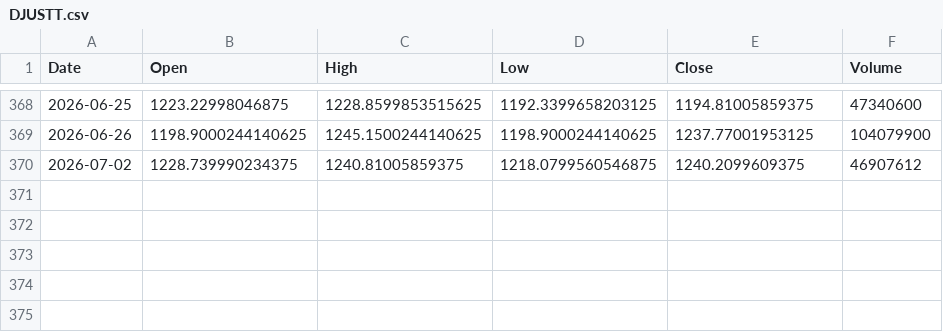
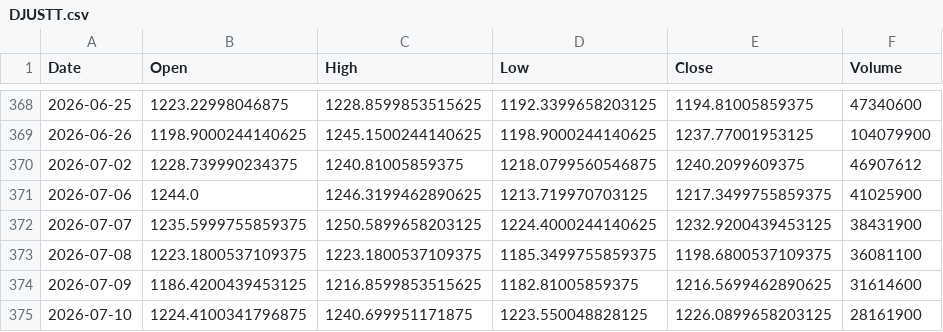
Before and after one commit to simsisim/dowJonesIndex_download, a CSV file: data/market_data/daily/DJUSTT.csv, drawn as a sheet; only a part is shown, gaps mark what is left out.

```diff
--- a/data/market_data/daily/DJUSTT.csv
+++ b/data/market_data/daily/DJUSTT.csv
@@ -370 +370,6 @@ Date,Open,High,Low,Close,Volume
 2026-07-02,1228.739990234375,1240.81005859375,1218.0799560546875,1240.2099609375,46907612
+2026-07-06,1244.0,1246.3199462890625,1213.719970703125,1217.3499755859375,41025900
+2026-07-07,1235.5999755859375,1250.5899658203125,1224.4000244140625,1232.9200439453125,38431900
+2026-07-08,1223.1800537109375,1223.1800537109375,1185.3499755859375,1198.6800537109375,36081100
+2026-07-09,1186.4200439453125,1216.8599853515625,1182.81005859375,1216.5699462890625,31614600
+2026-07-10,1224.4100341796875,1240.699951171875,1223.550048828125,1226.0899658203125,28161900
```
Also changed, not shown: data/market_data/daily/DJUSST.csv, data/market_data/daily/GSPC.csv, 3 other files.
